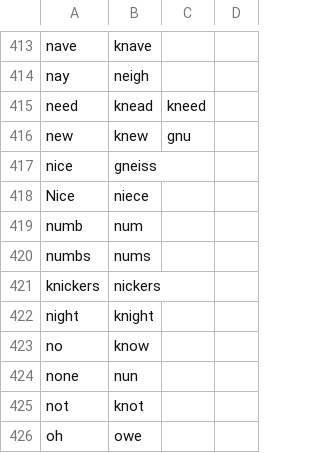
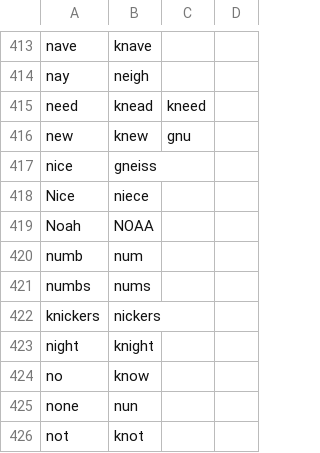
Before and after one commit to NonsenseRemedy/community, a CSV file: core/homophones/homophones.csv, drawn as a sheet; only a part is shown, gaps mark what is left out; the shorter side is filled out with more unchanged rows.

```diff
--- a/core/homophones/homophones.csv
+++ b/core/homophones/homophones.csv
@@ -418,2 +418,3 @@ nice,gneiss
 Nice,niece
+Noah,NOAA
 numb,num
```
Also changed, not shown: 5 other files.
